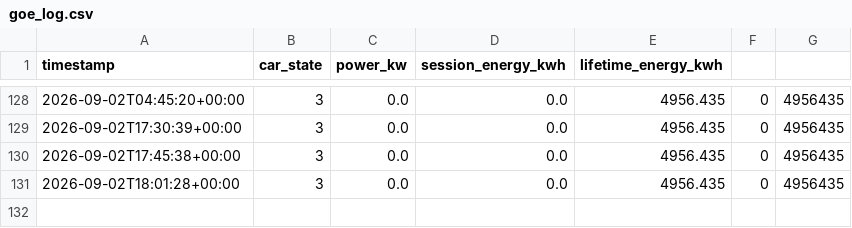
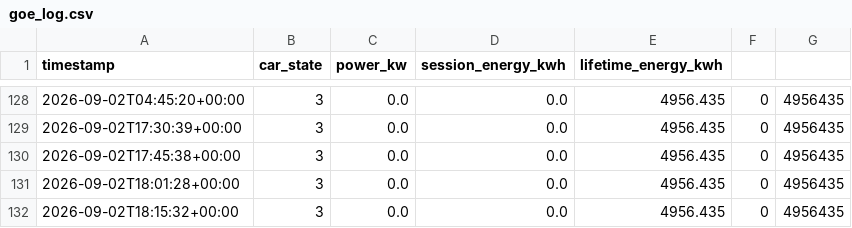
Before and after one commit to Zeikki96/GO-E, a CSV file: goe_log.csv, drawn as a sheet; only a part is shown, gaps mark what is left out.

```diff
--- a/goe_log.csv
+++ b/goe_log.csv
@@ -131 +131,2 @@ timestamp,car_state,power_kw,session_energy_kwh,lifetime_energy_kwh
 2026-09-02T18:01:28+00:00,3,0.0,0.0,4956.435,0,4956435
+2026-09-02T18:15:32+00:00,3,0.0,0.0,4956.435,0,4956435
```
Also changed, not shown: 1 other file.
